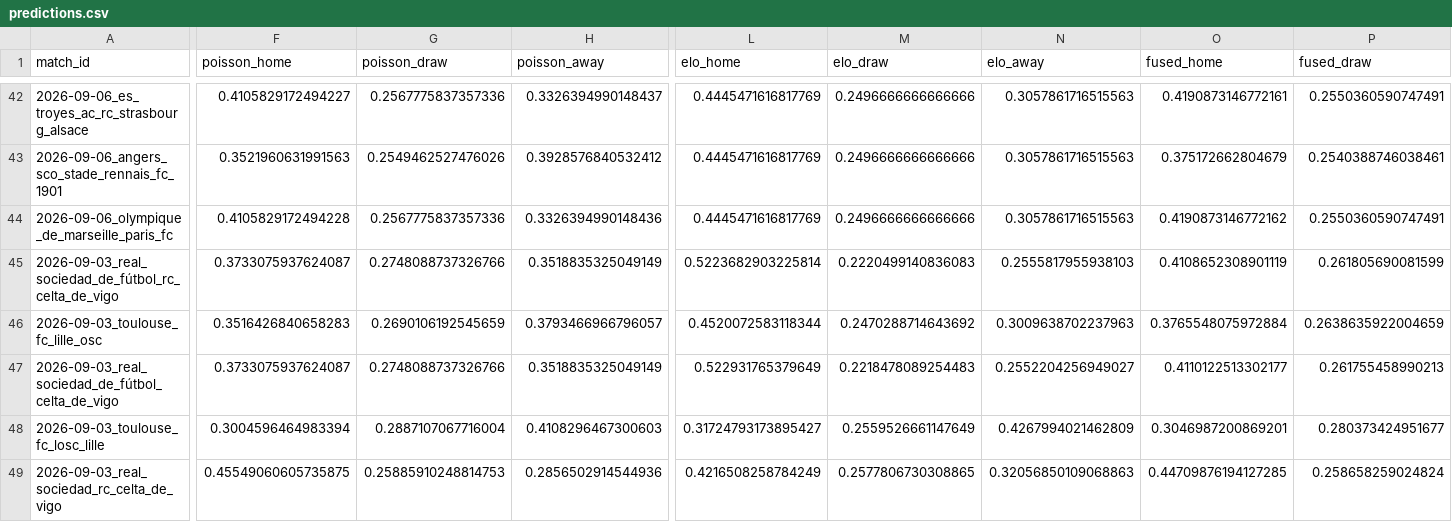
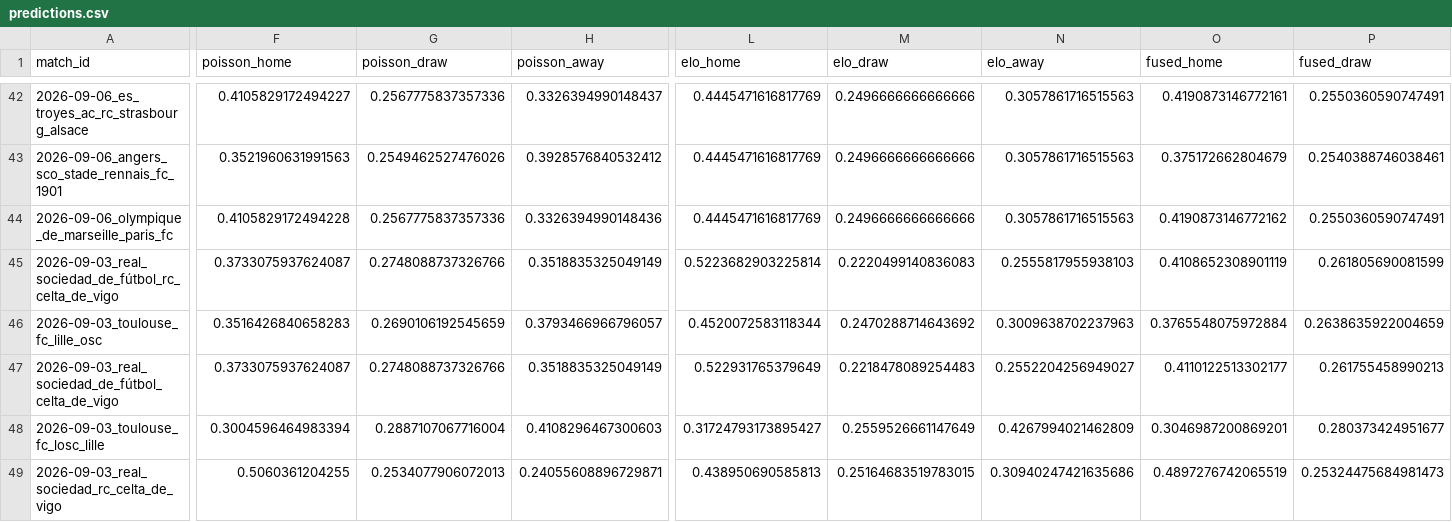
Before and after one commit to chans9919/football-agent, a CSV file: data/predictions.csv, drawn as a sheet; only a part is shown, gaps mark what is left out; the diff covers the shown part only; the diff names each change by its address in the sheet, - before the commit and + after, or states it on an @@ line.

```diff
--- a/data/predictions.csv
+++ b/data/predictions.csv
-F49 (poisson_home): 0.45549060605735875
+F49 (poisson_home): 0.5060361204255
-G49 (poisson_draw): 0.25885910248814753
+G49 (poisson_draw): 0.2534077906072013
-H49 (poisson_away): 0.2856502914544936
+H49 (poisson_away): 0.24055608896729871
-L49 (elo_home): 0.4216508258784249
+L49 (elo_home): 0.438950690585813
-M49 (elo_draw): 0.2577806730308865
+M49 (elo_draw): 0.25164683519783015
-N49 (elo_away): 0.32056850109068863
+N49 (elo_away): 0.30940247421635686
-O49 (fused_home): 0.44709876194127285
+O49 (fused_home): 0.4897276742065519
-P49 (fused_draw): 0.258658259024824
+P49 (fused_draw): 0.25324475684981473
```
Also changed, not shown: 1 edited cell elsewhere in this file, 12 other files.
